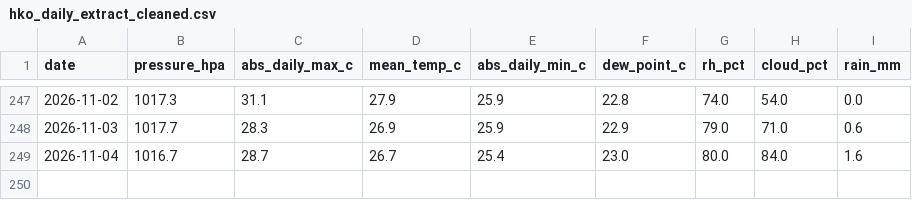
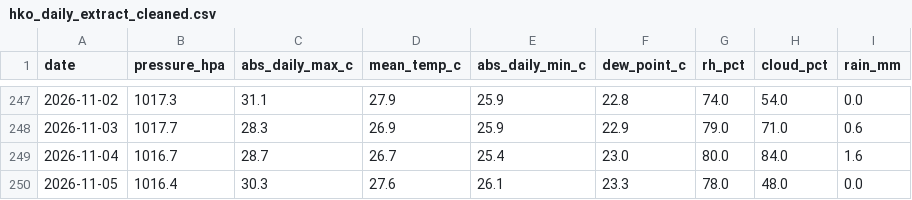
Before and after one commit to leochan123456/progress_progress, a CSV file: ISOM 3360/Storage/PM/cleaned/hko_daily_extract_cleaned.csv, drawn as a sheet; only a part is shown, gaps mark what is left out.

```diff
--- a/ISOM 3360/Storage/PM/cleaned/hko_daily_extract_cleaned.csv
+++ b/ISOM 3360/Storage/PM/cleaned/hko_daily_extract_cleaned.csv
@@ -249 +249,2 @@ date,pressure_hpa,abs_daily_max_c,mean_temp_c,abs_daily_min_c,dew_point_c,rh_pct
 2026-11-04,1016.7,28.7,26.7,25.4,23.0,80.0,84.0,1.6
+2026-11-05,1016.4,30.3,27.6,26.1,23.3,78.0,48.0,0.0
```
Also changed, not shown: ISOM 3360/Storage/PM/cleaned/pm_markets_cleaned.csv, ISOM 3360/Storage/PM/hko_daily_extract.csv, 3 other files.
